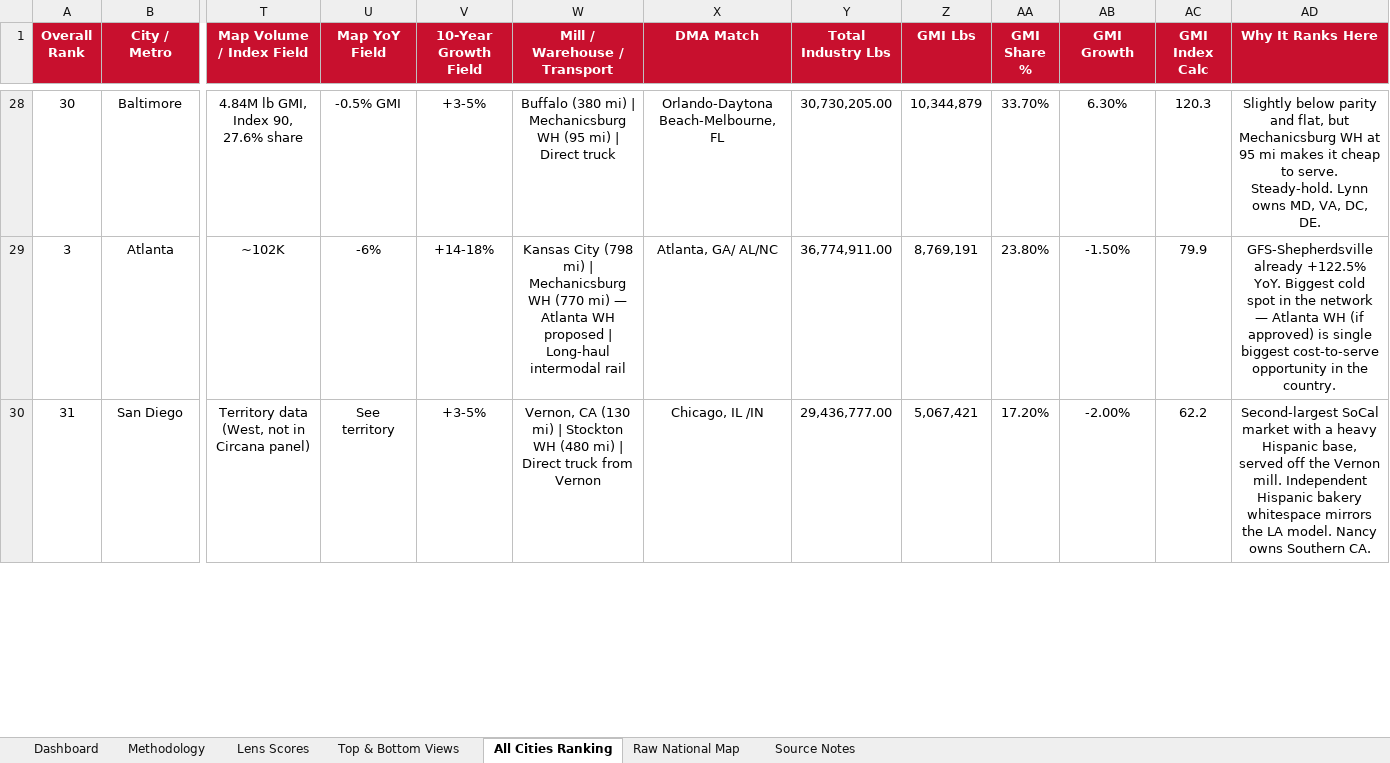
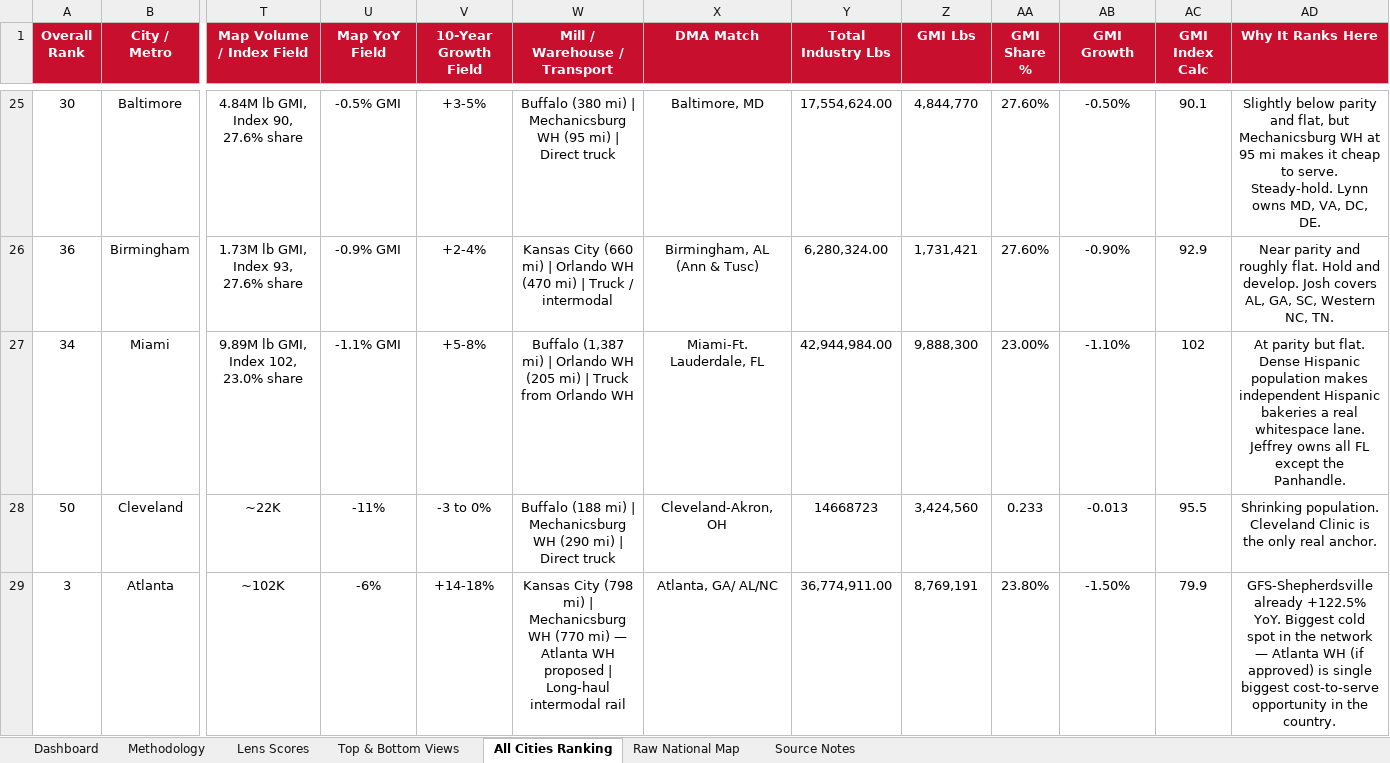
Before and after one commit to jgilstein/flour-frontier, an Excel workbook: Flour_Frontier_Analysis_Workbook.xlsx, sheet All Cities Ranking, drawn as a sheet; only a part is shown, gaps mark what is left out; values as stored, in another font and other column widths than the file's, no borders; table styles not drawn; removed rows and columns are numbered as before the commit, all else as after; rows hold the shown columns only; the diff covers the shown part only; the diff names each change by its address in the sheet, - before the commit and + after, or states it on an @@ line.

```diff
--- a/Flour_Frontier_Analysis_Workbook.xlsx (sheet All Cities Ranking)
+++ b/Flour_Frontier_Analysis_Workbook.xlsx (sheet All Cities Ranking)
-X25 (DMA Match): Orlando-Daytona Beach-Melbourne, FL
+X25 (DMA Match): Baltimore, MD
-Y25 (Total Industry Lbs): 30,730,205.00
+Y25 (Total Industry Lbs): 17,554,624.00
-Z25 (GMI Lbs): 10,344,879
+Z25 (GMI Lbs): 4,844,770
-AA25 (GMI Share %): 33.70%
+AA25 (GMI Share %): 27.60%
-AB25 (GMI Growth): 6.30%
+AB25 (GMI Growth): -0.50%
-AC25 (GMI Index Calc): 120.3
+AC25 (GMI Index Calc): 90.1
+row 26: 36 | Birmingham | 1.73M lb GMI, Index 93, 27.6% share | -0.9% GMI | +2-4% | Kansas City (660 mi) | Orlando WH (470 mi) | Truck / intermodal | Birmingham, AL (Ann & Tusc) | 6,280,324.00 | 1,731,421 | 27.60% | -0.90% | 92.9 | Near parity and roughly flat. Hold and develop. Josh covers AL, GA, SC, Western NC, TN.
+row 27: 34 | Miami | 9.89M lb GMI, Index 102, 23.0% share | -1.1% GMI | +5-8% | Buffalo (1,387 mi) | Orlando WH (205 mi) | Truck from Orlando WH | Miami-Ft. Lauderdale, FL | 42,944,984.00 | 9,888,300 | 23.00% | -1.10% | 102 | At parity but flat. Dense Hispanic population makes independent Hispanic bakeries a real whitespace lane. Jeffrey owns all FL except the Panhandle.
+row 28: 50 | Cleveland | ~22K | -11% | -3 to 0% | Buffalo (188 mi) | Mechanicsburg WH (290 mi) | Direct truck | Cleveland-Akron, OH | 14668723 | 3,424,560 | 0.233 | -0.013 | 95.5 | Shrinking population. Cleveland Clinic is the only real anchor.
-row 30: 31 | San Diego | Territory data (West, not in Circana panel) | See territory | +3-5% | Vernon, CA (130 mi) | Stockton WH (480 mi) | Direct truck from Vernon | Chicago, IL /IN | 29,436,777.00 | 5,067,421 | 17.20% | -2.00% | 62.2 | Second-largest SoCal market with a heavy Hispanic base, served off the Vernon mill. Independent Hispanic bakery whitespace mirrors the LA model. Nancy owns Southern CA.
```
Also changed, not shown: 29 added rows, 31 removed rows, 7 moved rows and 25 edited cells elsewhere in this sheet, sheet Lens Scores, sheet Source Notes, 9 other files.
